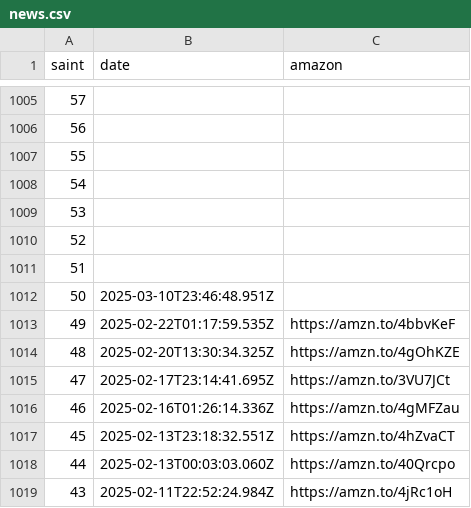
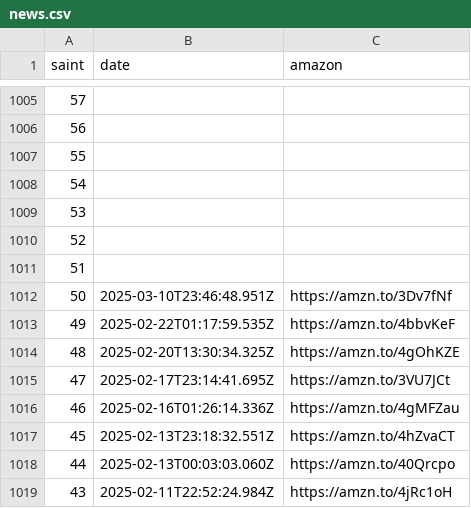
Before and after one commit to diegochagas/saintseiyacloths, a CSV file: csv/data/news.csv, drawn as a sheet; only a part is shown, gaps mark what is left out.

Commit message:
update data

```diff
--- a/csv/data/news.csv
+++ b/csv/data/news.csv
@@ -1011,3 +1011,3 @@
 51,,
-50,2025-03-10T23:46:48.951Z,
+50,2025-03-10T23:46:48.951Z,https://amzn.to/3Dv7fNf
 49,2025-02-22T01:17:59.535Z,https://amzn.to/4bbvKeF
```
Also changed, not shown: 6 other files.
